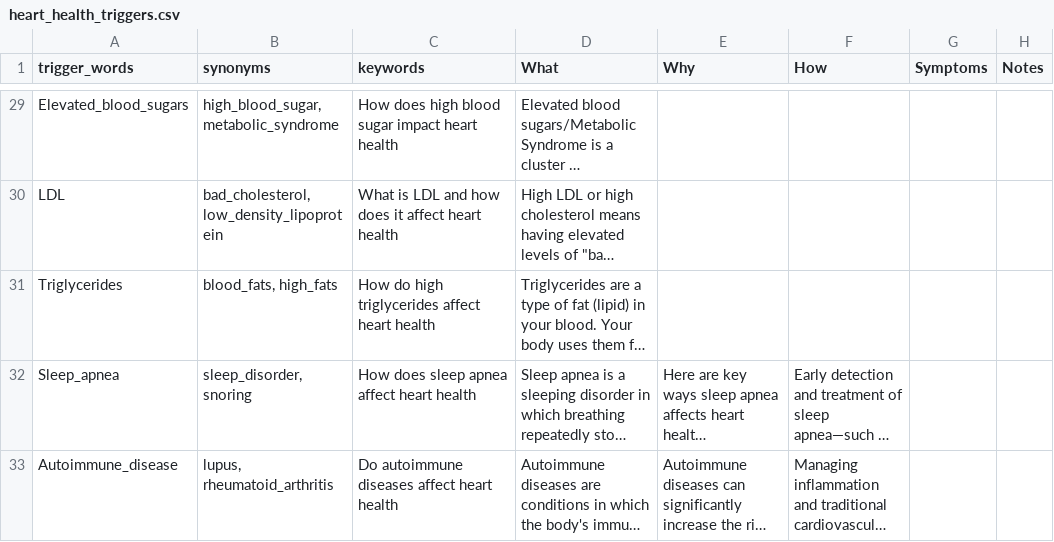
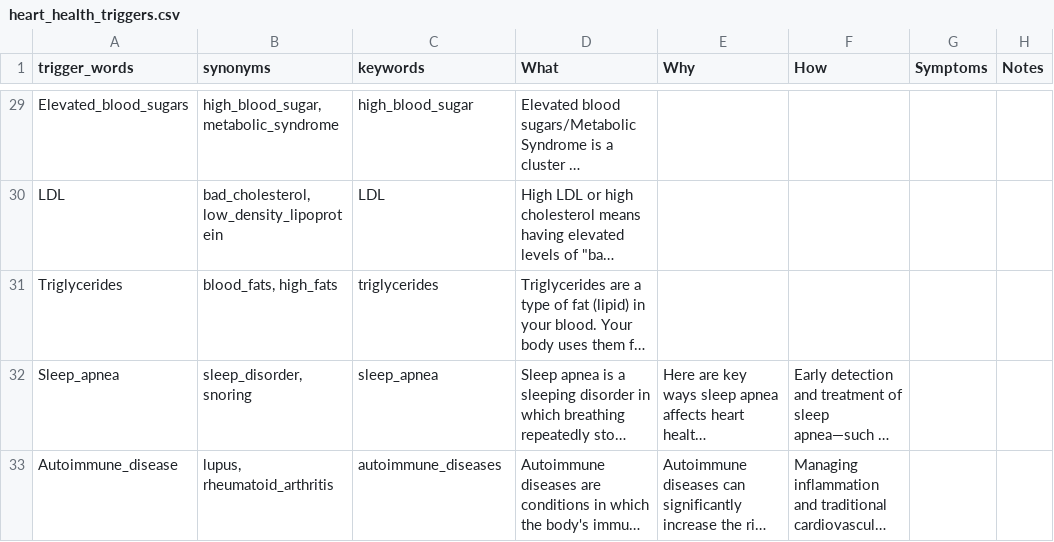
Before and after one commit to MANISH-M0HAN/Mirror1007, a CSV file: heart_health_triggers.csv, drawn as a sheet; only a part is shown, gaps mark what is left out; long unchanged cells end in …; the diff covers the shown part only; the diff names each change by its address in the sheet, - before the commit and + after, or states it on an @@ line.

```diff
--- a/heart_health_triggers.csv
+++ b/heart_health_triggers.csv
-C29 (keywords): How does high blood sugar impact heart health
+C29 (keywords): high_blood_sugar
-C30 (keywords): What is LDL and how does it affect heart health
+C30 (keywords): LDL
-C31 (keywords): How do high triglycerides affect heart health
+C31 (keywords): triglycerides
-C32 (keywords): How does sleep apnea affect heart health
+C32 (keywords): sleep_apnea
-C33 (keywords): Do autoimmune diseases affect heart health
+C33 (keywords): autoimmune_diseases
```
Also changed, not shown: 40 edited cells elsewhere in this file.
